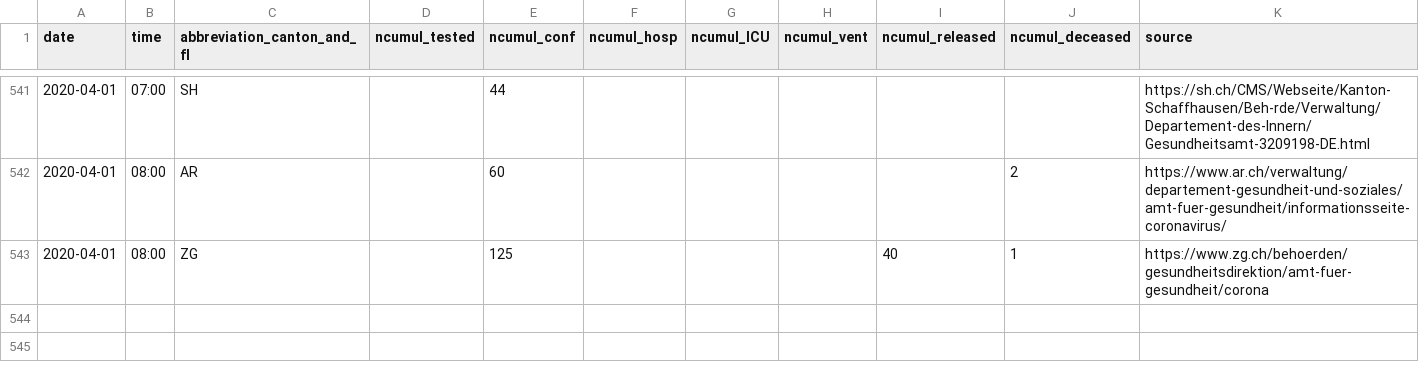
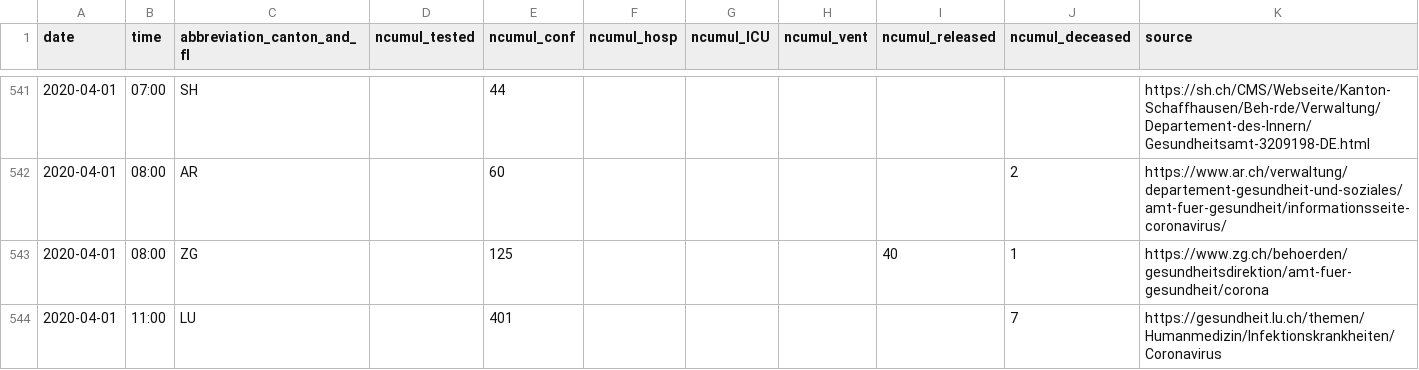
Before and after one commit to amuelli/covid_19, a CSV file: COVID19_Fallzahlen_CH_total.csv, drawn as a sheet; only a part is shown, gaps mark what is left out.

```diff
--- a/COVID19_Fallzahlen_CH_total.csv
+++ b/COVID19_Fallzahlen_CH_total.csv
@@ -543 +543,2 @@ date,time,abbreviation_canton_and_fl,ncumul_tested,ncumul_conf,ncumul_hosp,ncumu
 2020-04-01,08:00,ZG,"",125,"","","",40,1,https://www.zg.ch/behoerden/gesundheitsdirektion/amt-fuer-gesundheit/corona
+2020-04-01,11:00,LU,"",401,"","","","",7,https://gesundheit.lu.ch/themen/Humanmedizin/Infektionskrankheiten/Coronavirus
```
